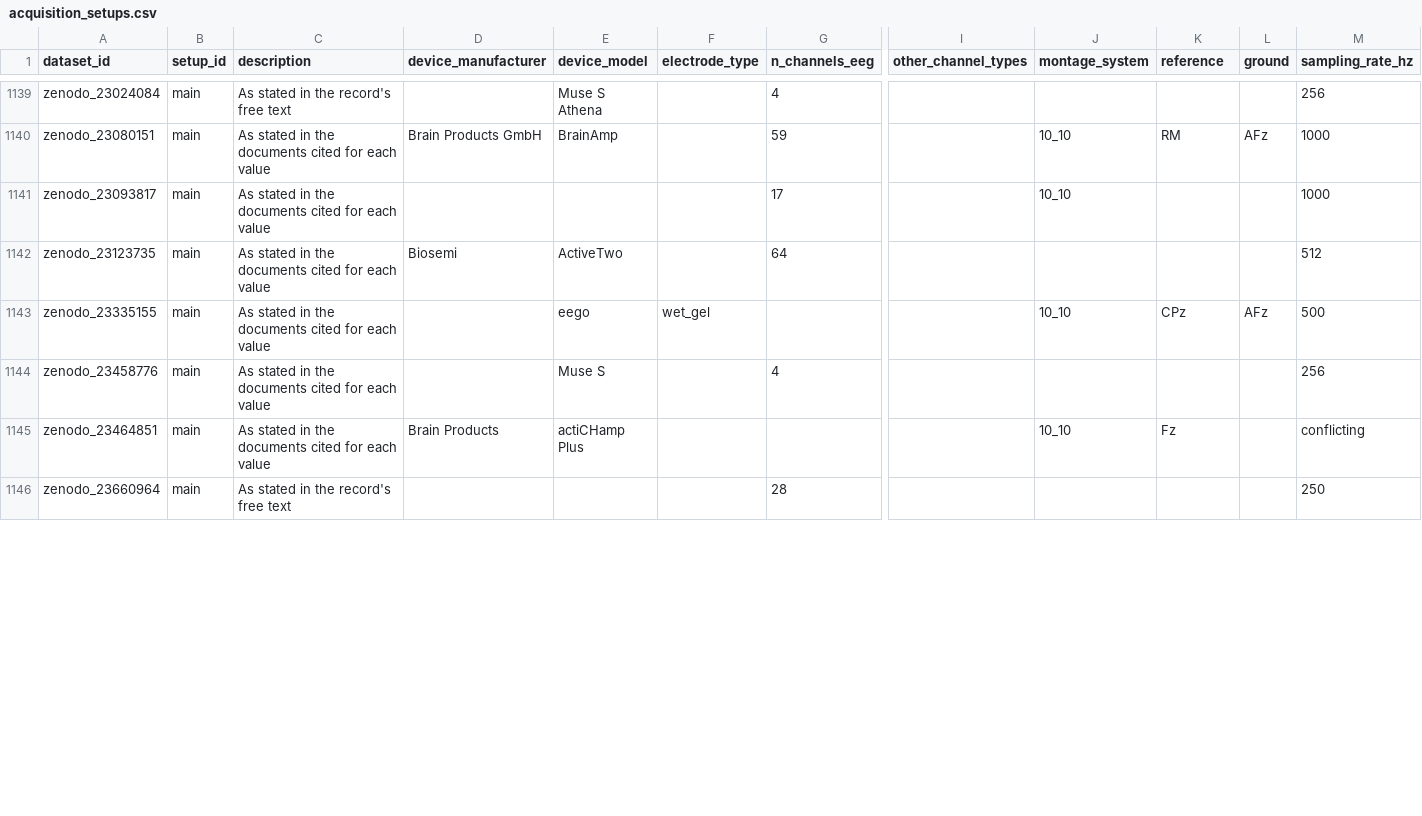
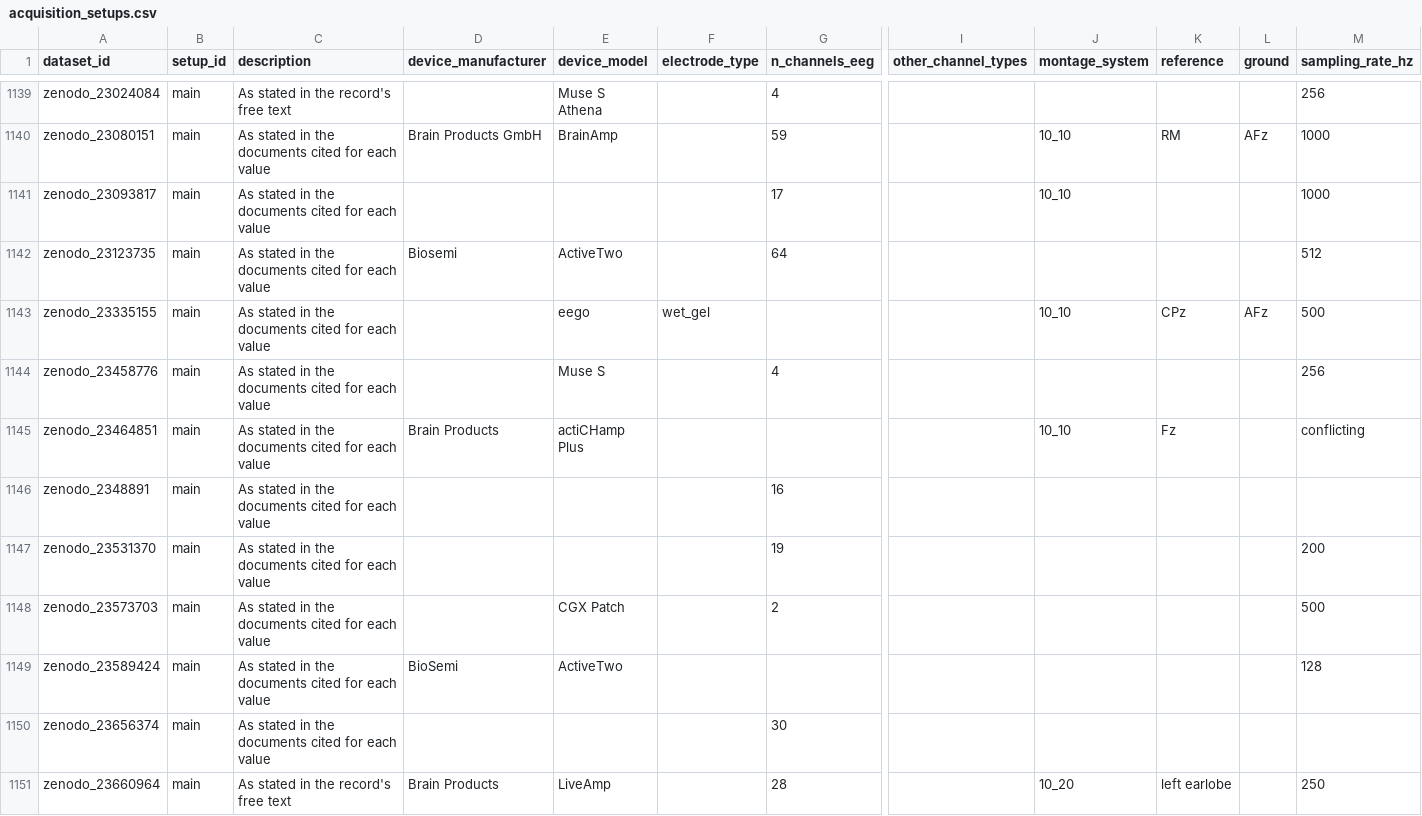
Before and after one commit to itoten/eeg_dataset_db, a CSV file: data/acquisition_setups.csv, drawn as a sheet; only a part is shown, gaps mark what is left out; addresses are those after the commit; rows hold the shown columns only; the diff covers the shown part only; the diff names each change by its address in the sheet, - before the commit and + after, or states it on an @@ line.

```diff
--- a/data/acquisition_setups.csv
+++ b/data/acquisition_setups.csv
+row 1146: zenodo_2348891 | main | As stated in the documents cited for each value |  |  |  | 16
+row 1147: zenodo_23531370 | main | As stated in the documents cited for each value |  |  |  | 19 |  |  |  |  | 200
+row 1148: zenodo_23573703 | main | As stated in the documents cited for each value |  | CGX Patch |  | 2 |  |  |  |  | 500
+row 1149: zenodo_23589424 | main | As stated in the documents cited for each value | BioSemi | ActiveTwo |  |  |  |  |  |  | 128
+row 1150: zenodo_23656374 | main | As stated in the documents cited for each value |  |  |  | 30
-D1151 (device_manufacturer): (empty)
+D1151 (device_manufacturer): Brain Products
-E1151 (device_model): (empty)
+E1151 (device_model): LiveAmp
-J1151 (montage_system): (empty)
+J1151 (montage_system): 10_20
-K1151 (reference): (empty)
+K1151 (reference): left earlobe
```
Also changed, not shown: 4 added rows and 7 edited cells elsewhere in this file, data/annotations.csv, data/dataset_sources.csv, 11 other files.
